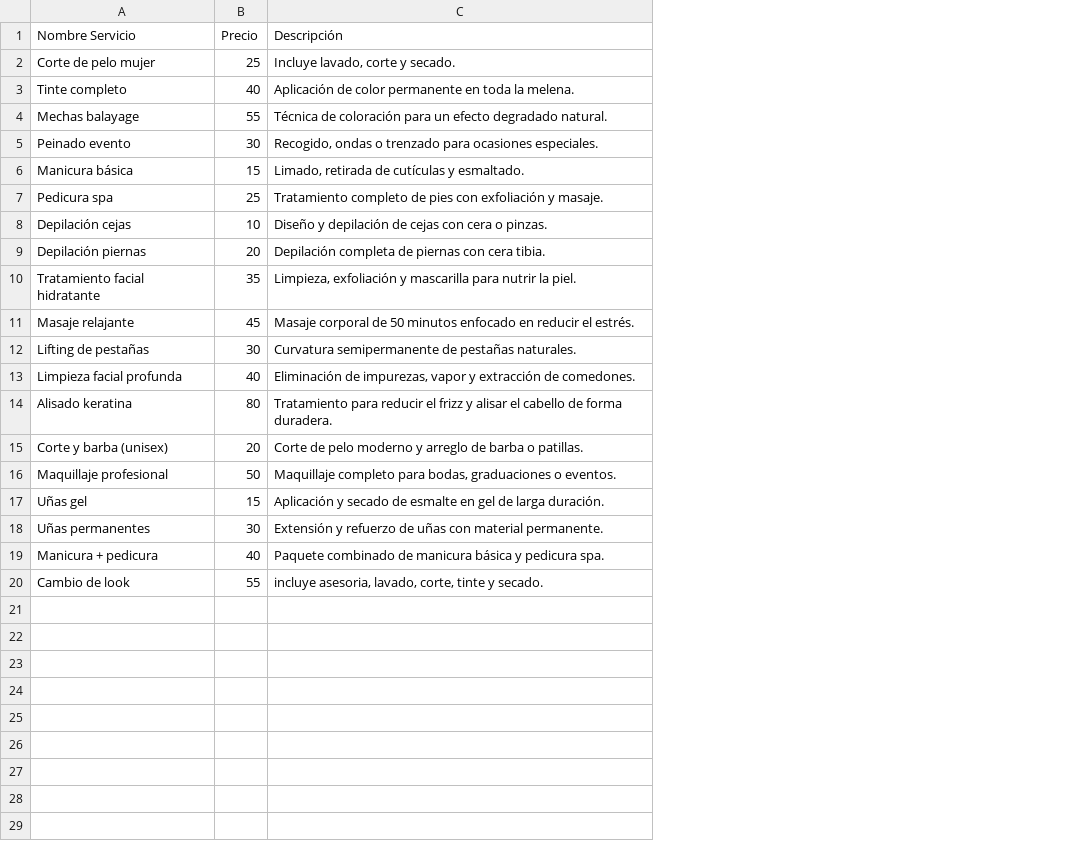
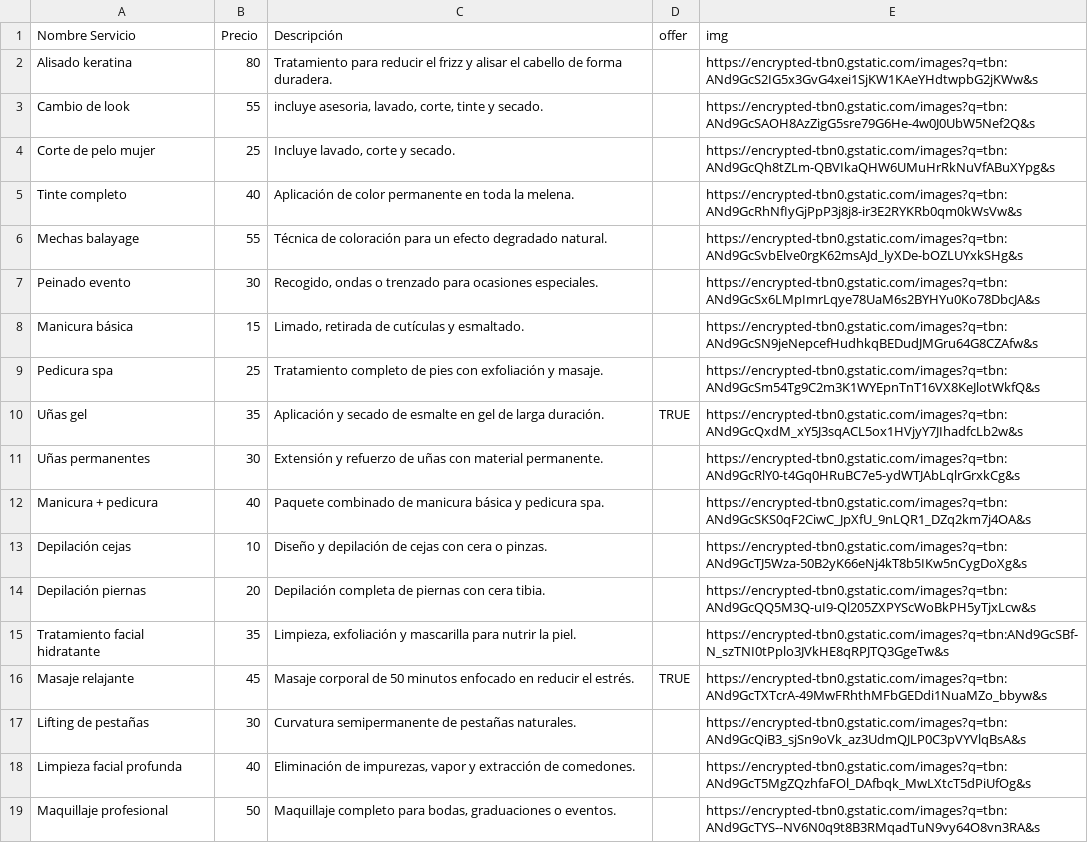
Before and after one commit to fantyne91/FullStack-beautyShop, a CSV file: data/csv/servicios.csv, drawn as a sheet; removed rows and columns are numbered as before the commit, all else as after; the diff names each change by its address in the sheet, - before the commit and + after, or states it on an @@ line.

```diff
--- a/data/csv/servicios.csv
+++ b/data/csv/servicios.csv
+column D (offer), row 16: TRUE
+column E (img), rows 4-9: https://encrypted-tbn0.gstatic.com/images?q=tbn:ANd9GcQh8tZLm-QBVIkaQHW6UMuHrRkNuVfABuXYpg&s | https://encrypted-tbn0.gstatic.com/images?q=tbn:ANd9GcRhNfIyGjPpP3j8j8-ir3E2RYKRb0qm0kWsVw&s | https://encrypted-tbn0.gstatic.com/images?q=tbn:ANd9GcSvbElve0rgK62msAJd_lyXDe-bOZLUYxkSHg&s | https://encrypted-tbn0.gstatic.com/images?q=tbn:ANd9GcSx6LMpImrLqye78UaM6s2BYHYu0Ko78DbcJA&s | https://encrypted-tbn0.gstatic.com/images?q=tbn:ANd9GcSN9jeNepcefHudhkqBEDudJMGru64G8CZAfw&s | https://encrypted-tbn0.gstatic.com/images?q=tbn:ANd9GcSm54Tg9C2m3K1WYEpnTnT16VX8KeJlotWkfQ&s; rows 13-19: https://encrypted-tbn0.gstatic.com/images?q=tbn:ANd9GcTJ5Wza-50B2yK66eNj4kT8b5IKw5nCygDoXg&s | https://encrypted-tbn0.gstatic.com/images?q=tbn:ANd9GcQQ5M3Q-uI9-Ql205ZXPYScWoBkPH5yTjxLcw&s | https://encrypted-tbn0.gstatic.com/images?q=tbn:ANd9GcSBf-N_szTNI0tPplo3JVkHE8qRPJTQ3GgeTw&s | https://encrypted-tbn0.gstatic.com/images?q=tbn:ANd9GcTXTcrA-49MwFRhthMFbGEDdi1NuaMZo_bbyw&s | https://encrypted-tbn0.gstatic.com/images?q=tbn:ANd9GcQiB3_sjSn9oVk_az3UdmQJLP0C3pVYVlqBsA&s | https://encrypted-tbn0.gstatic.com/images?q=tbn:ANd9GcT5MgZQzhfaFOl_DAfbqk_MwLXtcT5dPiUfOg&s | https://encrypted-tbn0.gstatic.com/images?q=tbn:ANd9GcTYS--NV6N0q9t8B3RMqadTuN9vy64O8vn3RA&s
@@ row 14 moved to row 2: Alisado keratina @@
@@ row 20 moved to row 3: Cambio de look @@
+row 10: Uñas gel | 35 | Aplicación y secado de esmalte en gel de larga duración. | TRUE | https://encrypted-tbn0.gstatic.com/images?q=tbn:ANd9GcQxdM_xY5J3sqACL5ox1HVjyY7JIhadfcLb2w&s
@@ row 18 moved to row 11: Uñas permanentes @@
@@ row 19 moved to row 12: Manicura + pedicura @@
-row 15: Corte y barba (unisex) | 20 | Corte de pelo moderno y arreglo de barba o patillas.
-row 17: Uñas gel | 15 | Aplicación y secado de esmalte en gel de larga duración.
```
Also changed, not shown: 3 other files.
